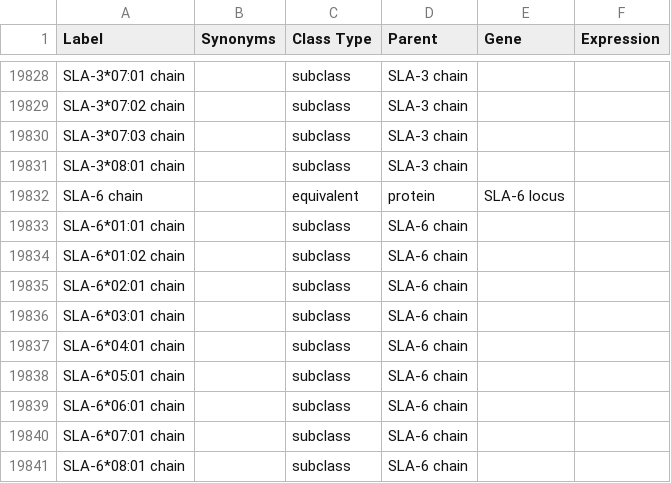
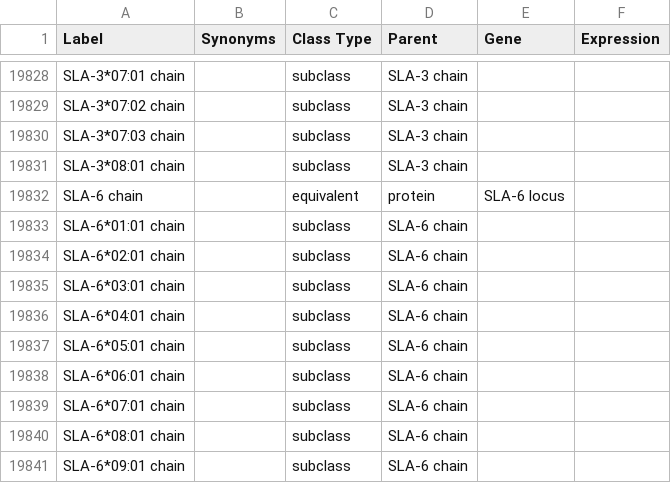
Before and after one commit to IEDB/MRO, a TSV file: ontology/chain.tsv, drawn as a sheet; only a part is shown, gaps mark what is left out; the shorter side is filled out with more unchanged rows; the diff names each change by its address in the sheet, - before the commit and + after, or states it on an @@ line.

```diff
--- a/ontology/chain.tsv
+++ b/ontology/chain.tsv
-row 19834: SLA-6*01:02 chain |  | subclass | SLA-6 chain
```
Also changed, not shown: 1 other file.
